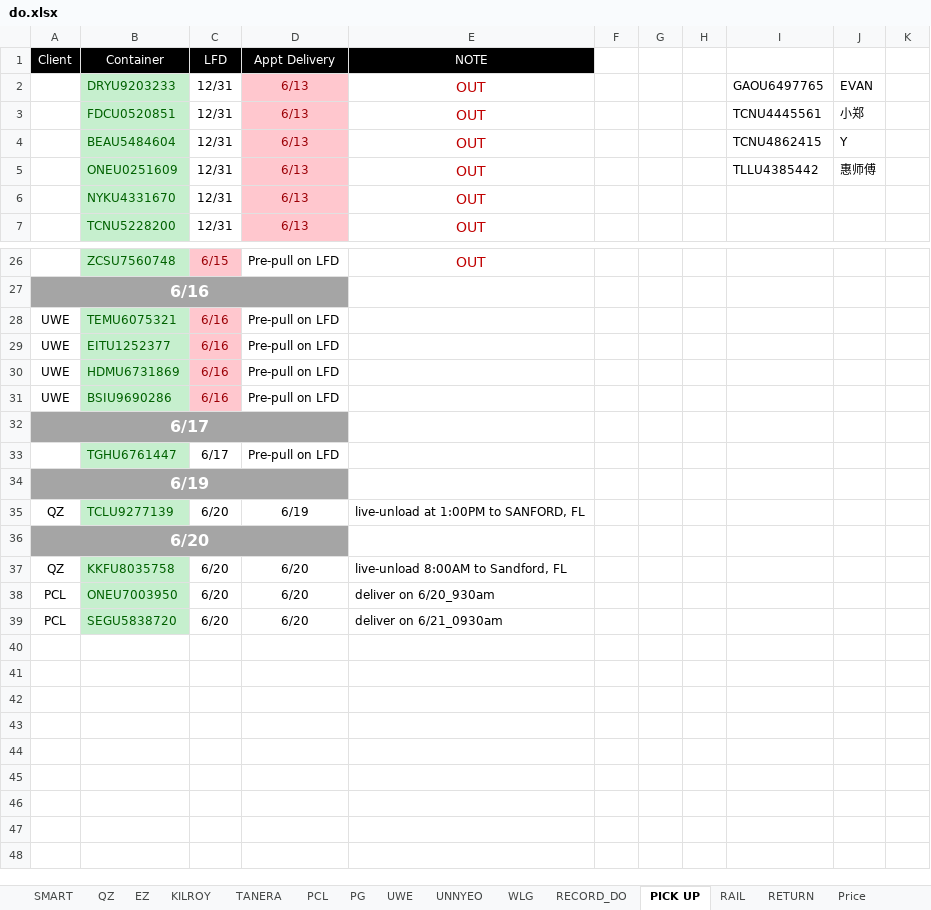
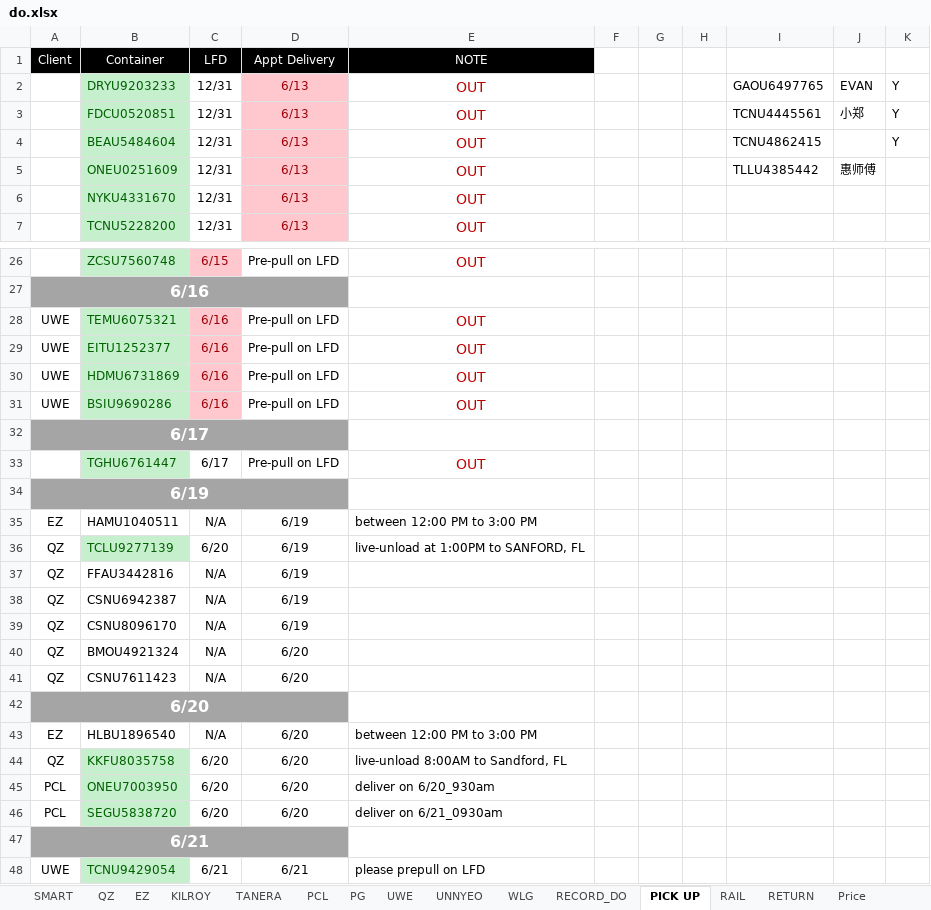
Before and after one commit to sampeng0876/Team-Collaboration, an Excel workbook: do.xlsx, sheet PICK UP, drawn as a sheet; only a part is shown, gaps mark what is left out; values as stored, in another font and other column widths than the file's, no borders; conditional formats not drawn; the diff names each change by its address in the sheet, - before the commit and + after, or states it on an @@ line.

Commit message:
6/16 UPDATE

```diff
--- a/do.xlsx (sheet PICK UP)
+++ b/do.xlsx (sheet PICK UP)
-K2:K4: (empty)
+K2:K4: Y
-J4: Y
+J4: (empty)
-E28:E31 (NOTE): (empty)
+E28:E31 (NOTE): OUT
-E33 (NOTE): (empty)
+E33 (NOTE): OUT
+row 35: EZ | HAMU1040511 | N/A | 6/19 | between 12:00 PM to 3:00 PM
+row 37: QZ | FFAU3442816 | N/A | 6/19
+row 38: QZ | CSNU6942387 | N/A | 6/19
+row 39: QZ | CSNU8096170 | N/A | 6/19
+row 40: QZ | BMOU4921324 | N/A | 6/20
+row 41: QZ | CSNU7611423 | N/A | 6/20
+row 43: EZ | HLBU1896540 | N/A | 6/20 | between 12:00 PM to 3:00 PM
+row 47: 6/21
+row 48: UWE | TCNU9429054 | 6/21 | 6/21 | please prepull on LFD
```
Also changed, not shown: sheet KILROY, sheet Info, sheet QZ, other sheet tabs.
